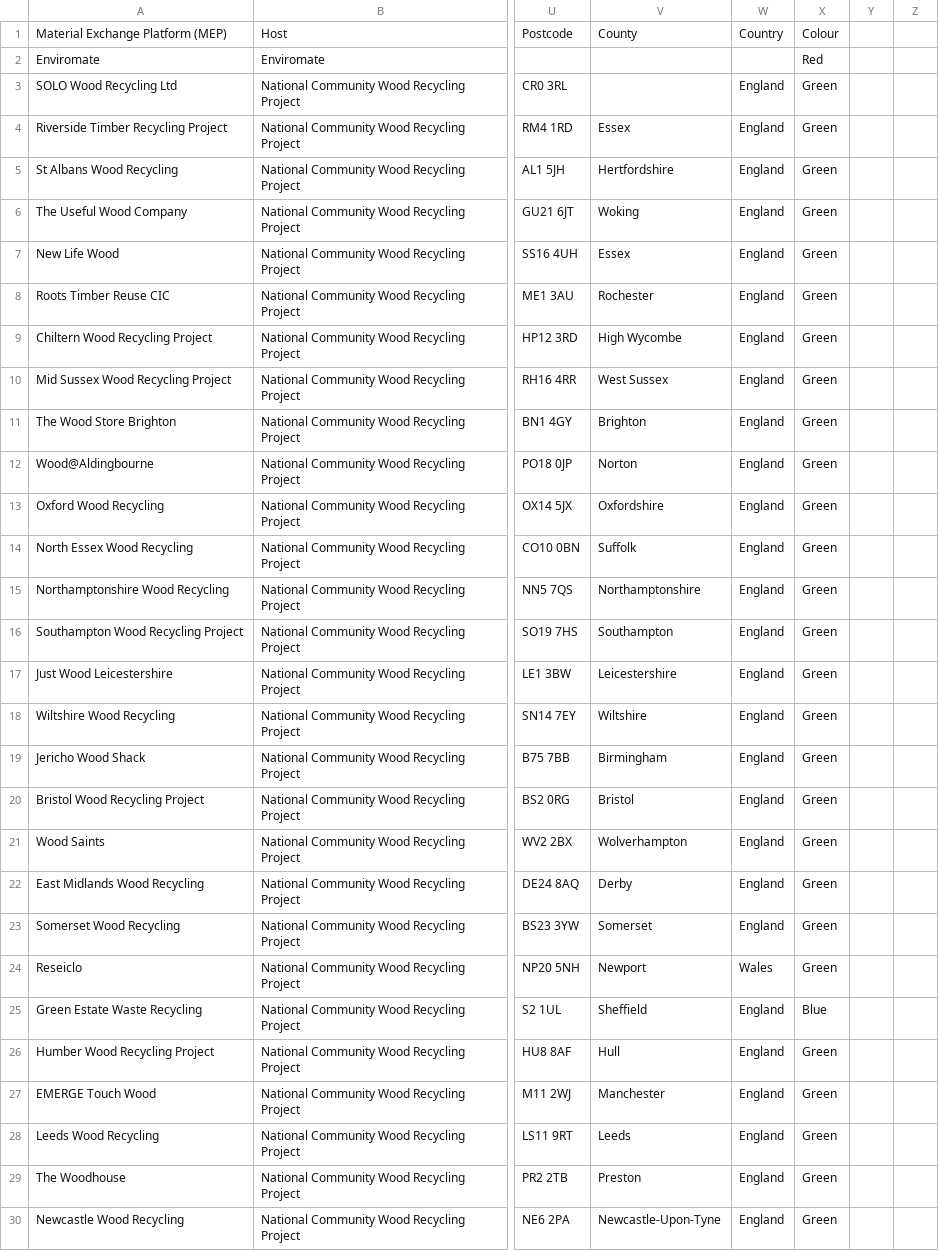
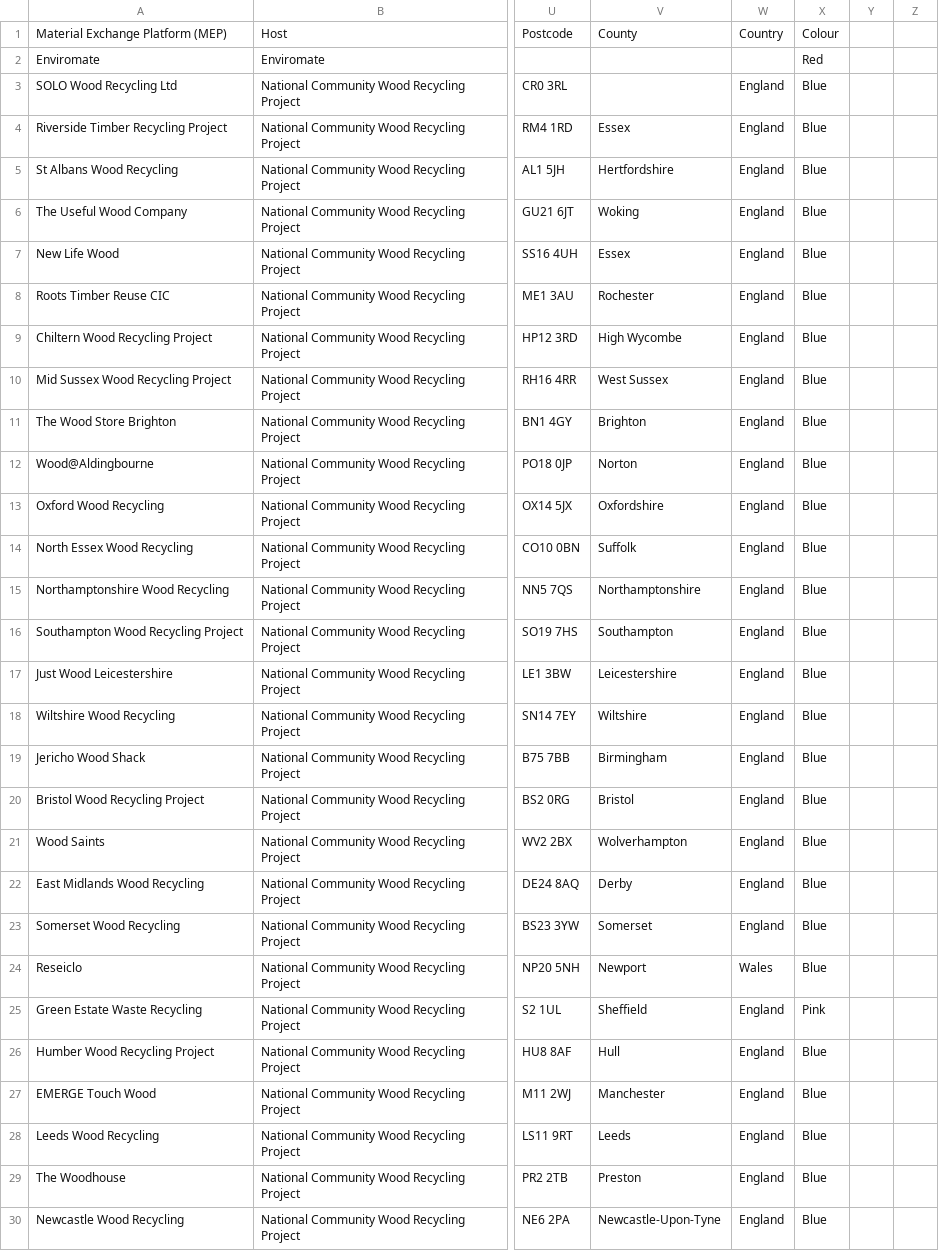
Before and after one commit to ActionSustainability/sustainabilitytool-maps, a CSV file: src/mep/data.csv, drawn as a sheet; only a part is shown, gaps mark what is left out; the diff covers the shown part only; the diff names each change by its address in the sheet, - before the commit and + after, or states it on an @@ line.

Commit message:
changed all colours to be colourblind friendly

```diff
--- a/src/mep/data.csv
+++ b/src/mep/data.csv
-X3:X24: Green
+X3:X24: Blue
-X25: Blue
+X25: Pink
-X26:X30: Green
+X26:X30: Blue
```
Also changed, not shown: 8 edited cells elsewhere in this file.
